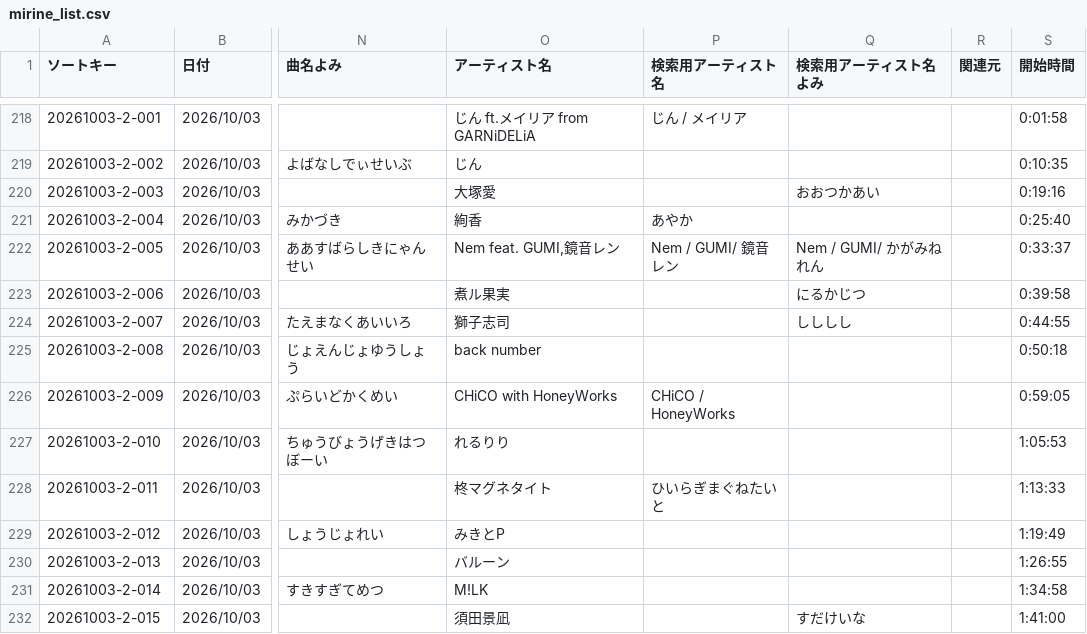
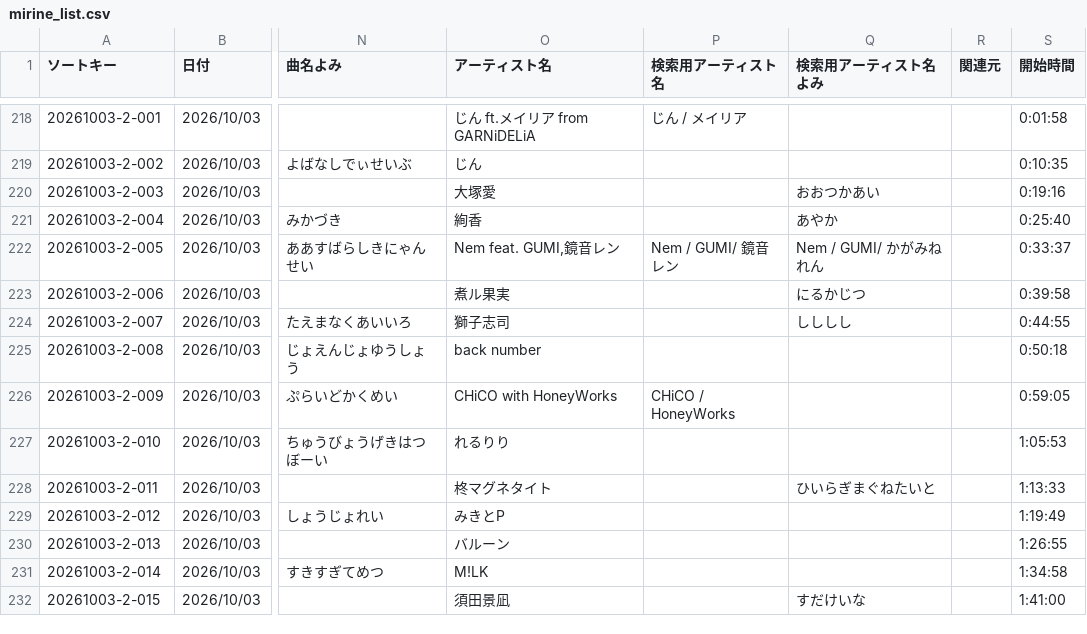
Before and after one commit to pollux1246/mirine-song-list, a CSV file: mirine_list.csv, drawn as a sheet; only a part is shown, gaps mark what is left out; the diff names each change by its address in the sheet, - before the commit and + after, or states it on an @@ line.

Commit message:
Modify CSV data

```diff
--- a/mirine_list.csv
+++ b/mirine_list.csv
-P221 (検索用アーティスト名): あやか
+P221 (検索用アーティスト名): (empty)
-Q221 (検索用アーティスト名よみ): (empty)
+Q221 (検索用アーティスト名よみ): あやか
-P228 (検索用アーティスト名): ひいらぎまぐねたいと
+P228 (検索用アーティスト名): (empty)
-Q228 (検索用アーティスト名よみ): (empty)
+Q228 (検索用アーティスト名よみ): ひいらぎまぐねたいと
```
